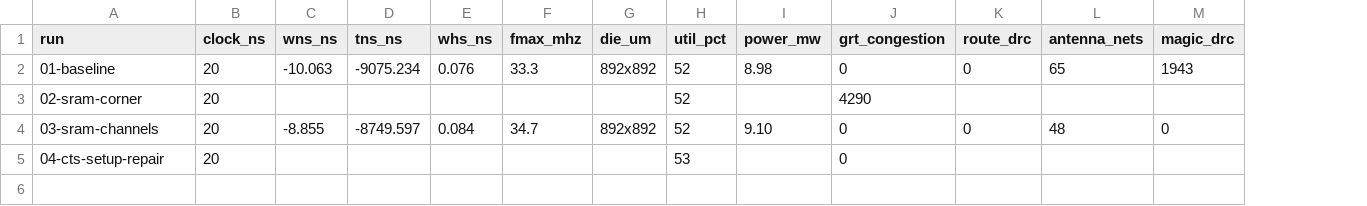
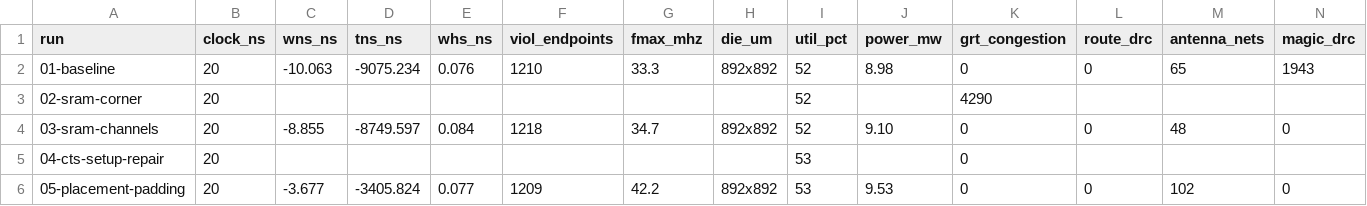
Before and after one commit to SymonSaroar/sky130-riscv-soc, a CSV file: reports/metrics.csv, drawn as a sheet; only a part is shown; rows hold the shown columns only; the diff names each change by its address in the sheet, - before the commit and + after, or states it on an @@ line.

Commit message:
update journal with placement padding
Detailed routing converges in 13 passes. DRC and LVS clean. WNS -3.68 ns,
1209 failing endpoints, 42.2 MHz.

```diff
--- a/reports/metrics.csv
+++ b/reports/metrics.csv
+column F (viol_endpoints), rows 2-4: 1210 |  | 1218
+row 6: 05-placement-padding | 20 | -3.677 | -3405.824 | 0.077 | 1209 | 42.2 | 892x892 | 53 | 9.53 | 0 | 0 | 102 | 0
```
Also changed, not shown: 24 other files.
